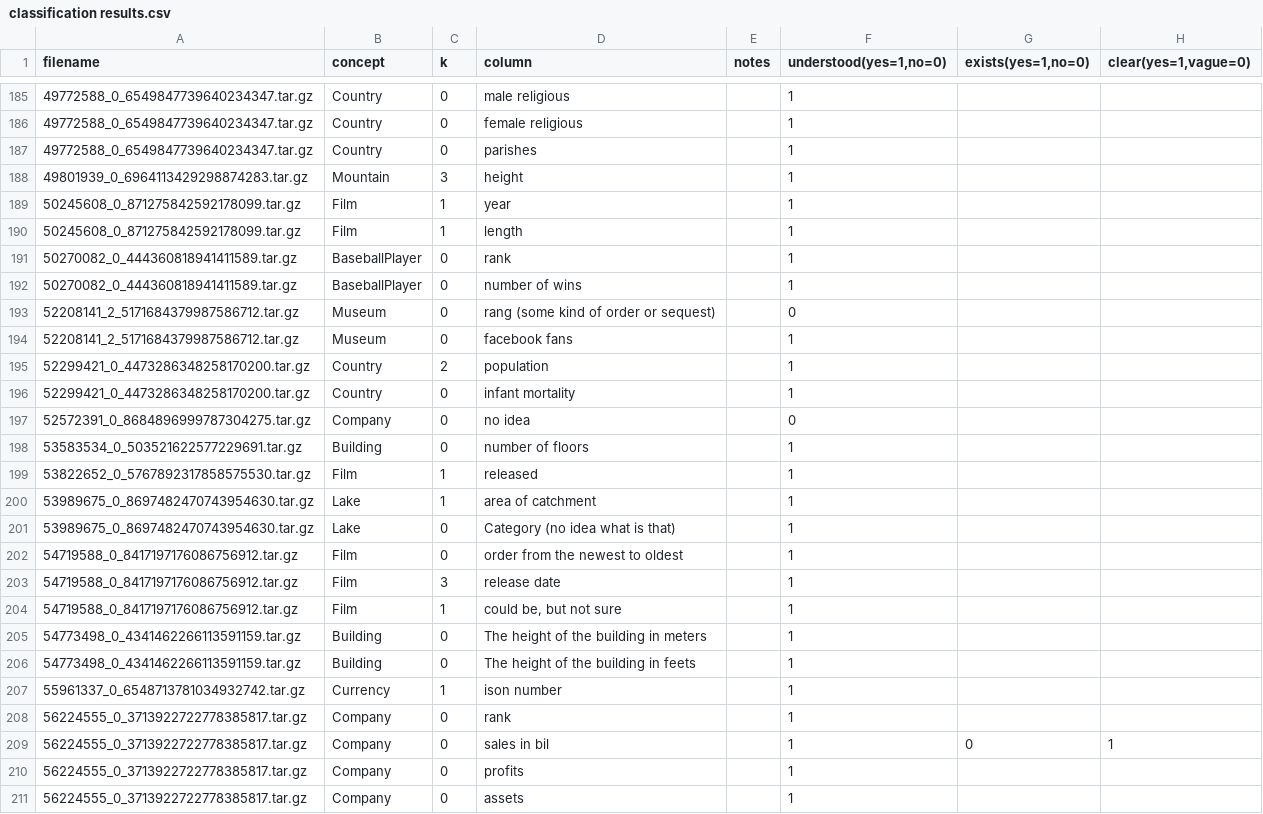
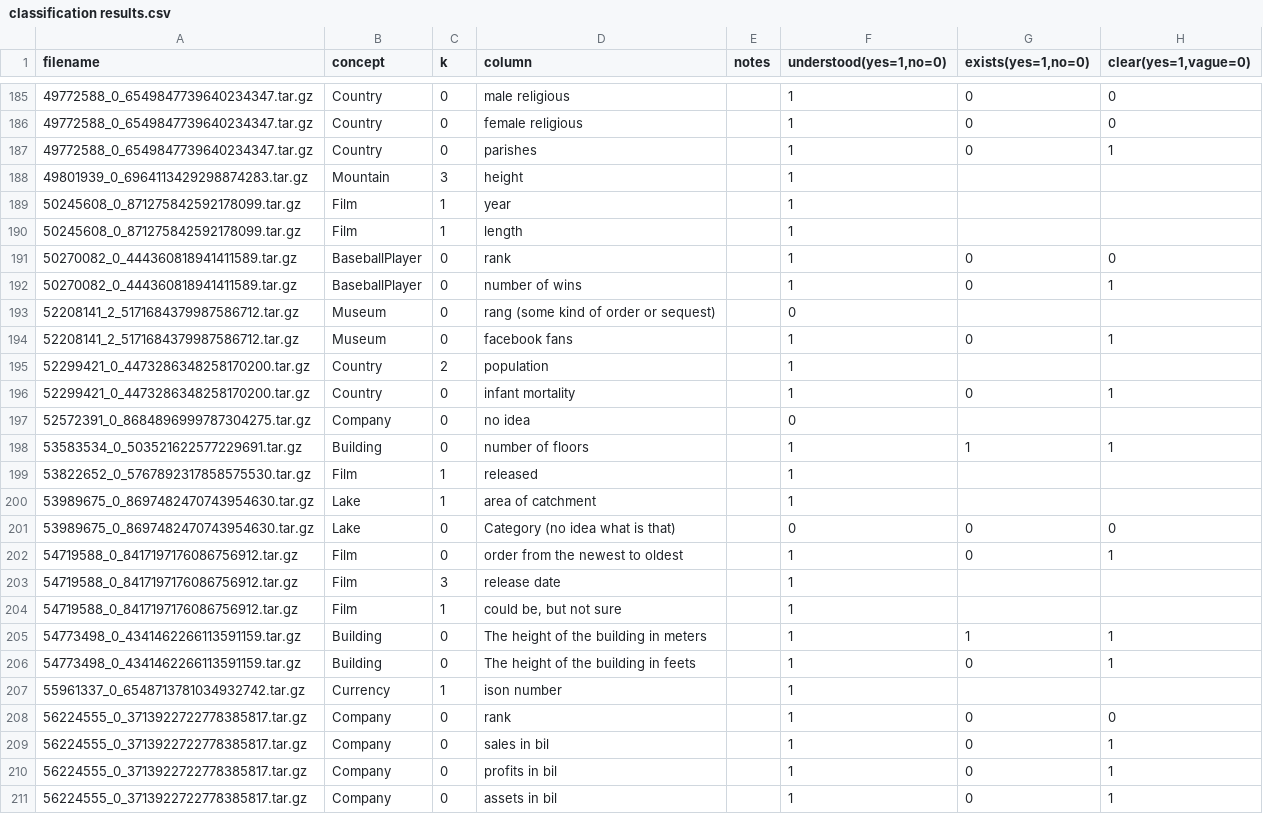
Before and after one commit to ahmad88me/TADA-NumCol, a CSV file: web_commons/classification results.csv, drawn as a sheet; only a part is shown, gaps mark what is left out; the diff covers the shown part only; the diff names each change by its address in the sheet, - before the commit and + after, or states it on an @@ line.

Commit message:
adding existance of the webdatacommon classification

```diff
--- a/web_commons/classification results.csv
+++ b/web_commons/classification results.csv
-G185:G187 (exists(yes=1,no=0)): (empty)
+G185:G187 (exists(yes=1,no=0)): 0
-H185:H186 (clear(yes=1,vague=0)): (empty)
+H185:H186 (clear(yes=1,vague=0)): 0
-H187 (clear(yes=1,vague=0)): (empty)
+H187 (clear(yes=1,vague=0)): 1
-G191:G192 (exists(yes=1,no=0)): (empty)
+G191:G192 (exists(yes=1,no=0)): 0
-H191 (clear(yes=1,vague=0)): (empty)
+H191 (clear(yes=1,vague=0)): 0
-H192 (clear(yes=1,vague=0)): (empty)
+H192 (clear(yes=1,vague=0)): 1
-G194 (exists(yes=1,no=0)): (empty)
+G194 (exists(yes=1,no=0)): 0
-H194 (clear(yes=1,vague=0)): (empty)
+H194 (clear(yes=1,vague=0)): 1
-G196 (exists(yes=1,no=0)): (empty)
+G196 (exists(yes=1,no=0)): 0
-H196 (clear(yes=1,vague=0)): (empty)
+H196 (clear(yes=1,vague=0)): 1
-G198 (exists(yes=1,no=0)): (empty)
+G198 (exists(yes=1,no=0)): 1
-H198 (clear(yes=1,vague=0)): (empty)
+H198 (clear(yes=1,vague=0)): 1
-F201 (understood(yes=1,no=0)): 1
+F201 (understood(yes=1,no=0)): 0
-G201:G202 (exists(yes=1,no=0)): (empty)
+G201:G202 (exists(yes=1,no=0)): 0
-H201 (clear(yes=1,vague=0)): (empty)
+H201 (clear(yes=1,vague=0)): 0
-H202 (clear(yes=1,vague=0)): (empty)
+H202 (clear(yes=1,vague=0)): 1
-G205 (exists(yes=1,no=0)): (empty)
+G205 (exists(yes=1,no=0)): 1
-H205:H206 (clear(yes=1,vague=0)): (empty)
+H205:H206 (clear(yes=1,vague=0)): 1
-G206 (exists(yes=1,no=0)): (empty)
+G206 (exists(yes=1,no=0)): 0
-G208 (exists(yes=1,no=0)): (empty)
+G208 (exists(yes=1,no=0)): 0
-H208 (clear(yes=1,vague=0)): (empty)
+H208 (clear(yes=1,vague=0)): 0
-D210 (column): profits
+D210 (column): profits in bil
-G210:G211 (exists(yes=1,no=0)): (empty)
+G210:G211 (exists(yes=1,no=0)): 0
-H210:H211 (clear(yes=1,vague=0)): (empty)
+H210:H211 (clear(yes=1,vague=0)): 1
-D211 (column): assets
+D211 (column): assets in bil
```
Also changed, not shown: 64 edited cells elsewhere in this file.
